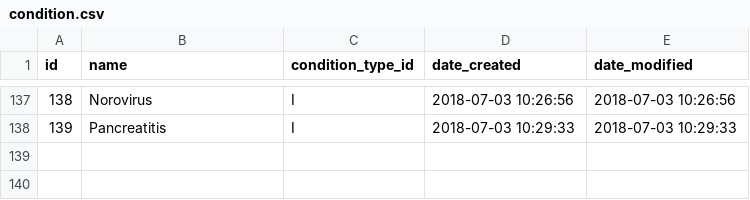
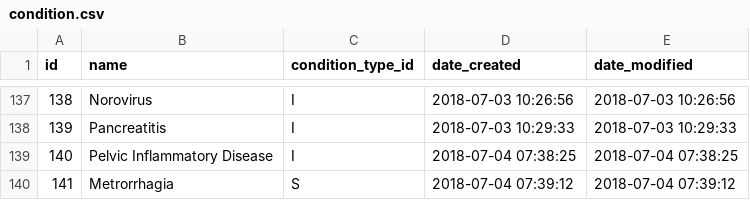
Before and after one commit to gafmgafm/med, a CSV file: data/condition.csv, drawn as a sheet; only a part is shown, gaps mark what is left out; the diff names each change by its address in the sheet, - before the commit and + after, or states it on an @@ line.

```diff
--- a/data/condition.csv
+++ b/data/condition.csv
+row 139: 140 | Pelvic Inflammatory Disease | I | 2018-07-04 07:38:25 | 2018-07-04 07:38:25
+row 140: 141 | Metrorrhagia | S | 2018-07-04 07:39:12 | 2018-07-04 07:39:12
```
Also changed, not shown: data/condition_aka.csv, data/condition_relation.csv.
